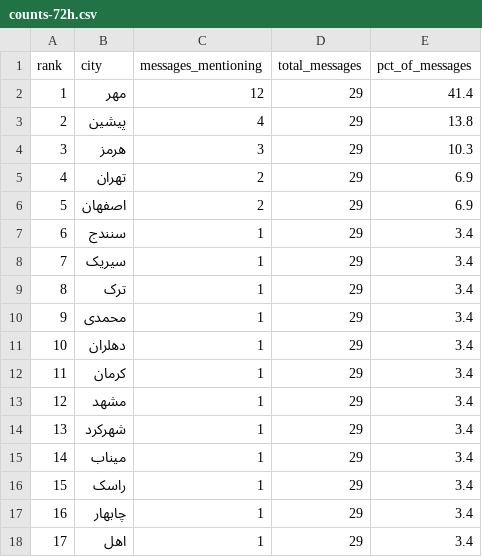
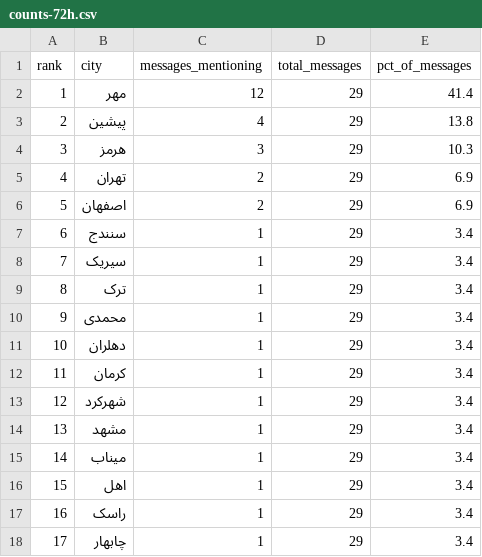
Before and after one commit to Baggiest/ZADAN, a CSV file: public/sample/counts-72h.csv, drawn as a sheet.

```diff
--- a/public/sample/counts-72h.csv
+++ b/public/sample/counts-72h.csv
@@ -12,7 +12,7 @@ rank,city,messages_mentioning,total_messages,pct_of_messages
 11,کرمان,1,29,3.4
-12,مشهد,1,29,3.4
-13,شهرکرد,1,29,3.4
+12,شهرکرد,1,29,3.4
+13,مشهد,1,29,3.4
 14,میناب,1,29,3.4
-15,راسک,1,29,3.4
-16,چابهار,1,29,3.4
-17,اهل,1,29,3.4
+15,اهل,1,29,3.4
+16,راسک,1,29,3.4
+17,چابهار,1,29,3.4
```
Also changed, not shown: public/sample/counts-48h.csv, 1 other file.
